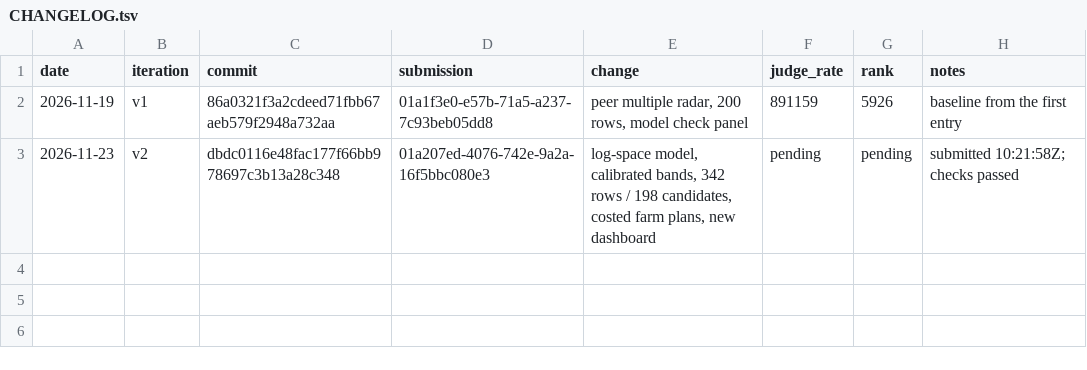
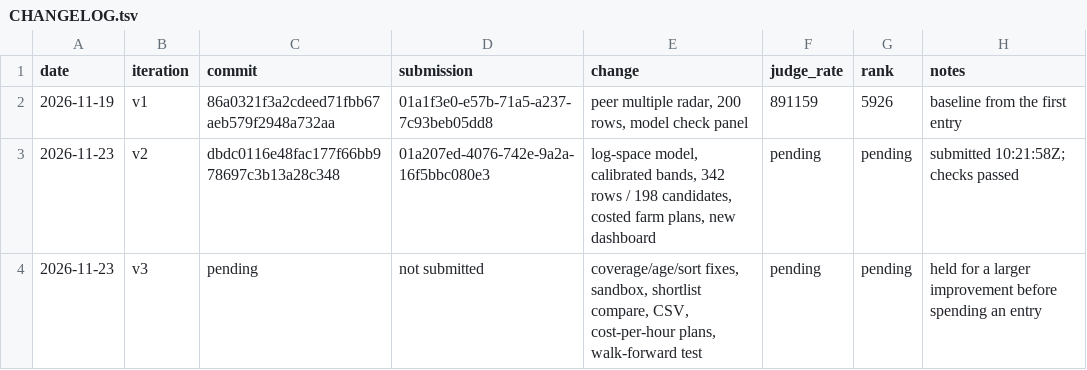
Before and after one commit to trolloks/trolloks-token-radar, a TSV file: CHANGELOG.tsv, drawn as a sheet.

Commit message:
Add page features and a second validation to the radar
Fix the coverage audit, numeric sort direction, zero-growth ordering and
the farm-plan totals. Add a what-if sandbox, starred shortlist with a
compare view, CSV export, a coverage flow strip, an age column and a
walk-forward backtest alongside the five-fold one. Farm plans name the
asset and action and report gas per active hour.

```diff
--- a/CHANGELOG.tsv
+++ b/CHANGELOG.tsv
@@ -3 +3,2 @@ date	iteration	commit	submission	change	judge_rate	rank	notes
 2026-11-23	v2	dbdc0116e48fac177f66bb978697c3b13a28c348	01a207ed-4076-742e-9a2a-16f5bbc080e3	log-space model, calibrated bands, 342 rows / 198 candidates, costed farm plans, new dashboard	pending	pending	submitted 10:21:58Z; checks passed
+2026-11-23	v3	pending	not submitted	coverage/age/sort fixes, sandbox, shortlist compare, CSV, cost-per-hour plans, walk-forward test	pending	pending	held for a larger improvement before spending an entry
```
Also changed, not shown: 10 other files.
